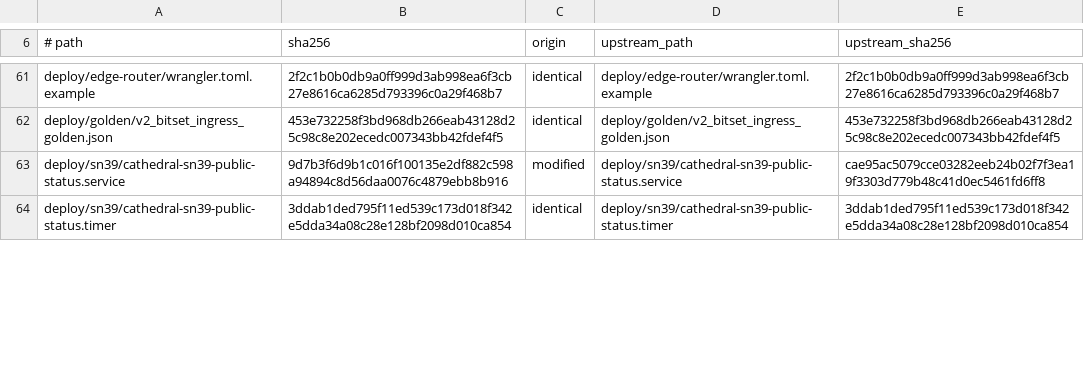
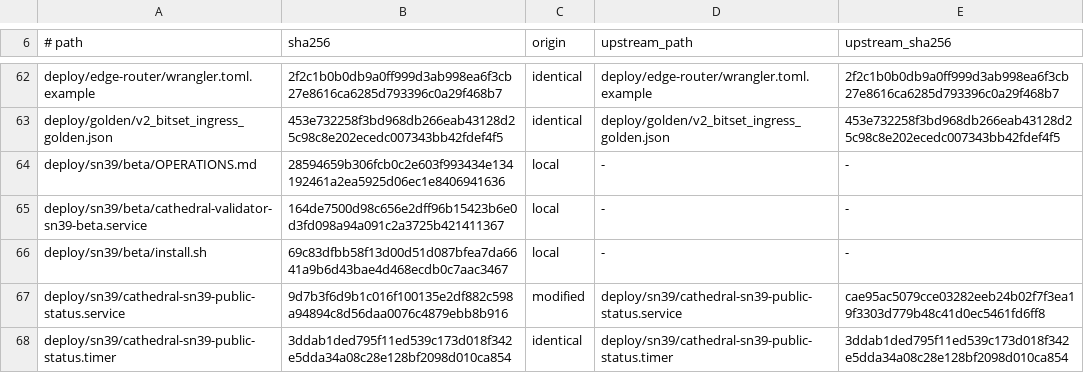
Before and after one commit to cathedralai/cathedral-validator, a TSV file: MANIFEST.origin.tsv, drawn as a sheet; only a part is shown, gaps mark what is left out; the diff covers the shown part only.

Commit message:
Rebuild the origin manifest after merging main
Picks up the new/changed files from main (VALIDATOR-ONBOARDING.md, the beta
deploy contract, the burn-forfeit + render/cli fixes) so the manifest matches
what CI's pull_request merge-ref actually checks out. VERIFY OK against the
same pinned upstream (cathedral @ fd02392d): 274 tracked, 235 upstream-
identical, 16 declared divergences, 23 local additions.

Gating suite unaffected: 220 passed (tests/thin + tests/boundary), ruff clean.

```diff
--- a/MANIFEST.origin.tsv
+++ b/MANIFEST.origin.tsv
@@ -62,2 +63,5 @@ deploy/edge-router/wrangler.toml.example	2f2c1b0b0db9a0ff999d3ab998ea6f3cb27e861
 deploy/golden/v2_bitset_ingress_golden.json	453e732258f3bd968db266eab43128d25c98c8e202ecedc007343bb42fdef4f5	identical	deploy/golden/v2_bitset_ingress_golden.json	453e732258f3bd968db266eab43128d25c98c8e202ecedc007343bb42fdef4f5
+deploy/sn39/beta/OPERATIONS.md	28594659b306fcb0c2e603f993434e134192461a2ea5925d06ec1e8406941636	local	-	-
+deploy/sn39/beta/cathedral-validator-sn39-beta.service	164de7500d98c656e2dff96b15423b6e0d3fd098a94a091c2a3725b421411367	local	-	-
+deploy/sn39/beta/install.sh	69c83dfbb58f13d00d51d087bfea7da6641a9b6d43bae4d468ecdb0c7aac3467	local	-	-
 deploy/sn39/cathedral-sn39-public-status.service	9d7b3f6d9b1c016f100135e2df882c598a94894c8d56daa0076c4879ebb8b916	modified	deploy/sn39/cathedral-sn39-public-status.service	cae95ac5079cce03282eeb24b02f7f3ea19f3303d779b48c41d0ec5461fd6ff8
```
Also changed, not shown: 1 added row and 7 edited cells elsewhere in this file, 1 other file.
